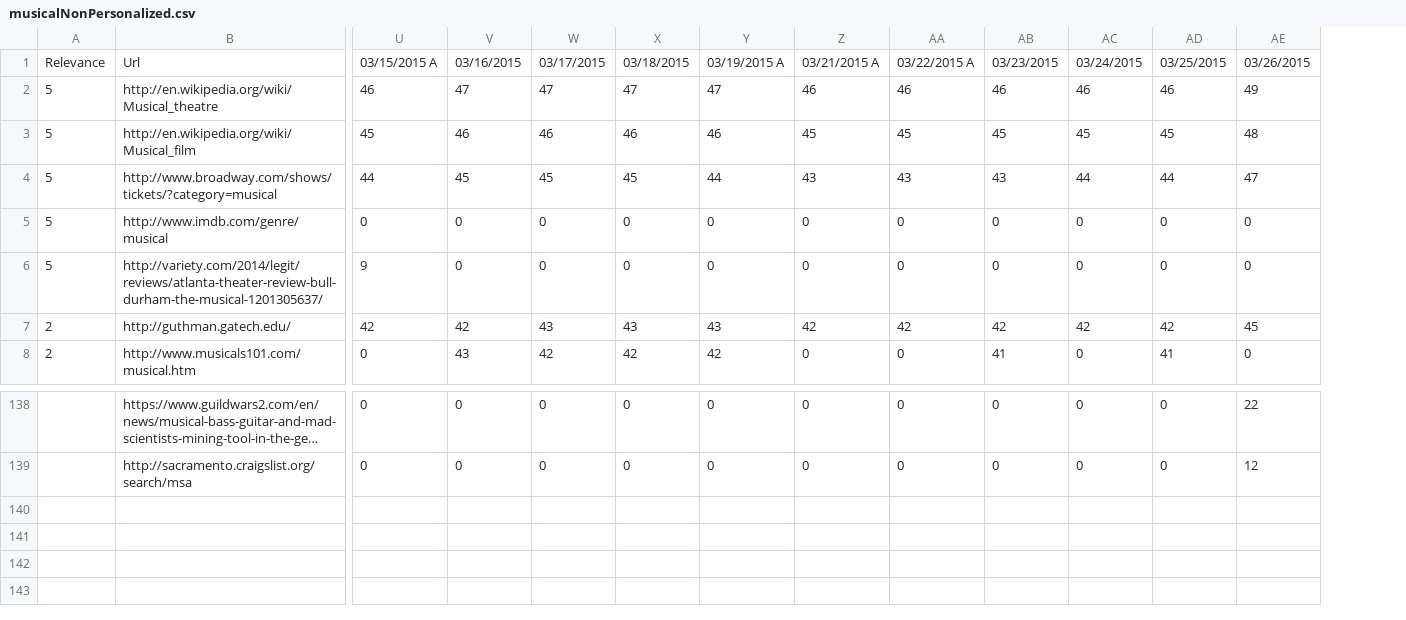
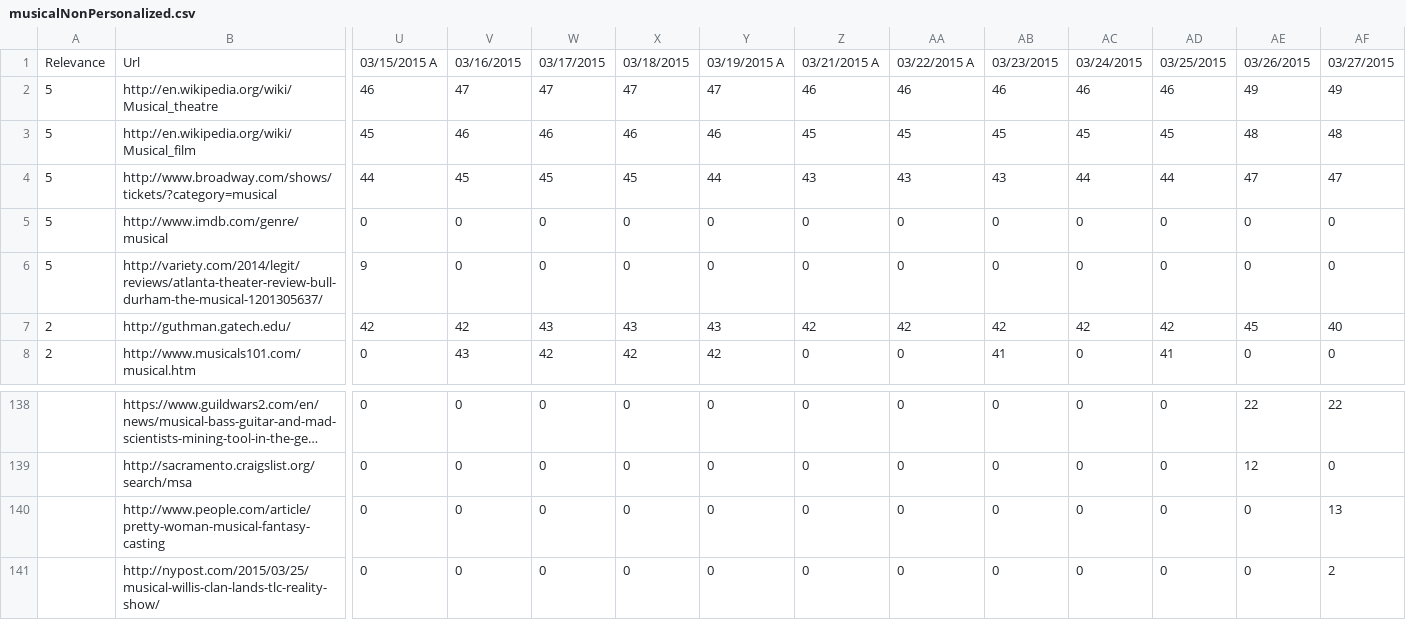
Before and after one commit to TKRKS/PersonalizedSearchBot, a CSV file: musicalNonPersonalized.csv, drawn as a sheet; only a part is shown, gaps mark what is left out; long unchanged cells end in …; rows hold the shown columns only; the diff names each change by its address in the sheet, - before the commit and + after, or states it on an @@ line.

```diff
--- a/musicalNonPersonalized.csv
+++ b/musicalNonPersonalized.csv
+column AF, rows 1-8: 03/27/2015 | 49 | 48 | 47 | 0 | 0 | 40 | 0; rows 138-139: 22 | 0
+row 140:  | http://www.people.com/article/pretty-woman-musical-fantasy-casting | 0 | 0 | 0 | 0 | 0 | 0 | 0 | 0 | 0 | 0 | 0 | 13
+row 141:  | http://nypost.com/2015/03/25/musical-willis-clan-lands-tlc-reality-show/ | 0 | 0 | 0 | 0 | 0 | 0 | 0 | 0 | 0 | 0 | 0 | 2
```
Also changed, not shown: dogsNonPersonalized.csv, dogsPersonalized.csv, 13 other files.
